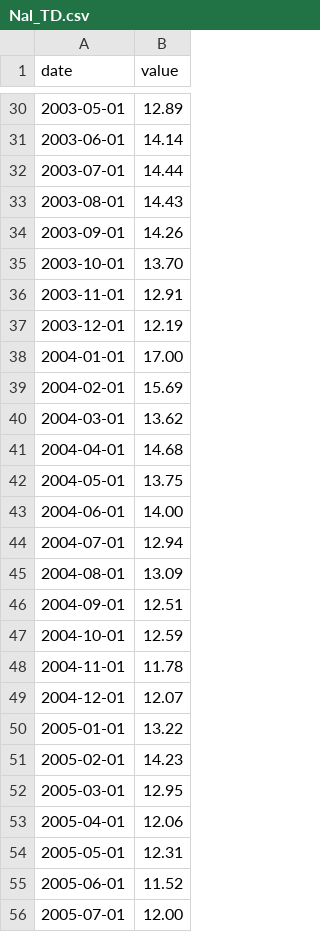
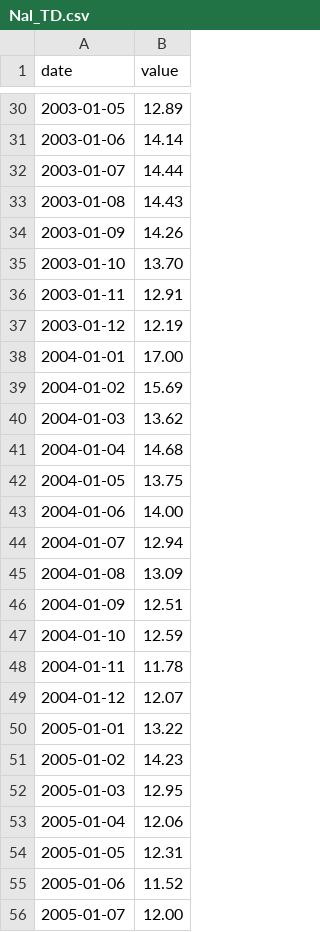
Before and after one commit to jdrodriguez777/Seminario, a CSV file: Nal_TD.csv, drawn as a sheet; only a part is shown, gaps mark what is left out; the diff covers the shown part only.

```diff
--- a/Nal_TD.csv
+++ b/Nal_TD.csv
@@ -30,27 +30,27 @@ date,value
-2003-05-01,12.89
-2003-06-01,14.14
-2003-07-01,14.44
-2003-08-01,14.43
-2003-09-01,14.26
-2003-10-01,13.70
-2003-11-01,12.91
-2003-12-01,12.19
+2003-01-05,12.89
+2003-01-06,14.14
+2003-01-07,14.44
+2003-01-08,14.43
+2003-01-09,14.26
+2003-01-10,13.70
+2003-01-11,12.91
+2003-01-12,12.19
 2004-01-01,17.00
-2004-02-01,15.69
-2004-03-01,13.62
-2004-04-01,14.68
-2004-05-01,13.75
-2004-06-01,14.00
-2004-07-01,12.94
-2004-08-01,13.09
-2004-09-01,12.51
-2004-10-01,12.59
-2004-11-01,11.78
-2004-12-01,12.07
+2004-01-02,15.69
+2004-01-03,13.62
+2004-01-04,14.68
+2004-01-05,13.75
+2004-01-06,14.00
+2004-01-07,12.94
+2004-01-08,13.09
+2004-01-09,12.51
+2004-01-10,12.59
+2004-01-11,11.78
+2004-01-12,12.07
 2005-01-01,13.22
-2005-02-01,14.23
-2005-03-01,12.95
-2005-04-01,12.06
-2005-05-01,12.31
-2005-06-01,11.52
-2005-07-01,12.00
+2005-01-02,14.23
+2005-01-03,12.95
+2005-01-04,12.06
+2005-01-05,12.31
+2005-01-06,11.52
+2005-01-07,12.00
```
Also changed, not shown: 172 edited cells elsewhere in this file.
